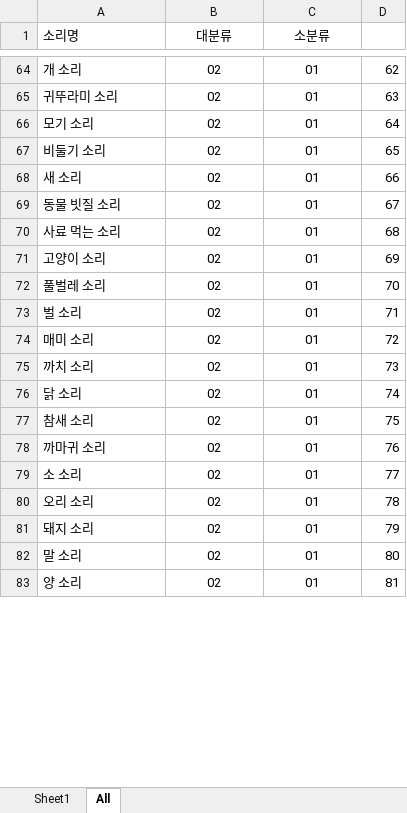
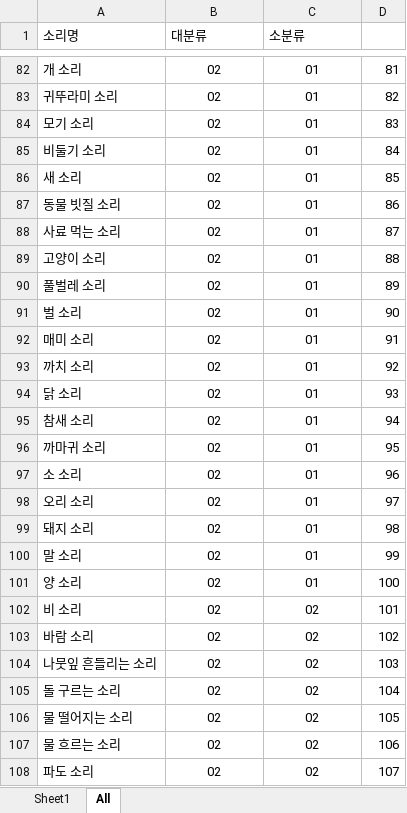
Before and after one commit to miraclelee0613/Toy_Proejct, an Excel workbook: VBA.Excel/auto_Fill_MetaData.xlsm, sheet All, drawn as a sheet; only a part is shown, gaps mark what is left out; values as stored, in another font and other column widths than the file's, no borders; charts and pictures not drawn; removed rows and columns are numbered as before the commit, all else as after; the diff covers the shown part only; the diff names each change by its address in the sheet, - before the commit and + after, or states it on an @@ line.

```diff
--- a/VBA.Excel/auto_Fill_MetaData.xlsm (sheet All)
+++ b/VBA.Excel/auto_Fill_MetaData.xlsm (sheet All)
-A1:A2 merged
-B1:C1 alignment: center
+B1:C1 alignment: left
-B1:B2 merged
-C1:C2 merged
-D1:D2 merged
-D82: 62
+D82: 81
-D83: 63
+D83: 82
-D84: 64
+D84: 83
-D85: 65
+D85: 84
-D86: 66
+D86: 85
-D87: 67
+D87: 86
-D88: 68
+D88: 87
-D89: 69
+D89: 88
-D90: 70
+D90: 89
-D91: 71
+D91: 90
-D92: 72
+D92: 91
-D93: 73
+D93: 92
-D94: 74
+D94: 93
-D95: 75
+D95: 94
-D96: 76
+D96: 95
-D97: 77
+D97: 96
-D98: 78
+D98: 97
-D99: 79
+D99: 98
-D100: 80
+D100: 99
-D101: 81
+D101: 100
+row 102: 비 소리 | 02 | 02 | 101
+row 103: 바람 소리 | 02 | 02 | 102
+row 104: 나뭇잎 흔들리는 소리 | 02 | 02 | 103
+row 105: 돌 구르는 소리 | 02 | 02 | 104
+row 106: 물 떨어지는 소리 | 02 | 02 | 105
+row 107: 물 흐르는 소리 | 02 | 02 | 106
+row 108: 파도 소리 | 02 | 02 | 107
```
Also changed, not shown: 33 added rows, 31 removed rows and 156 edited cells elsewhere in this sheet, sheet Sheet1, charts or pictures, 1 other file.
